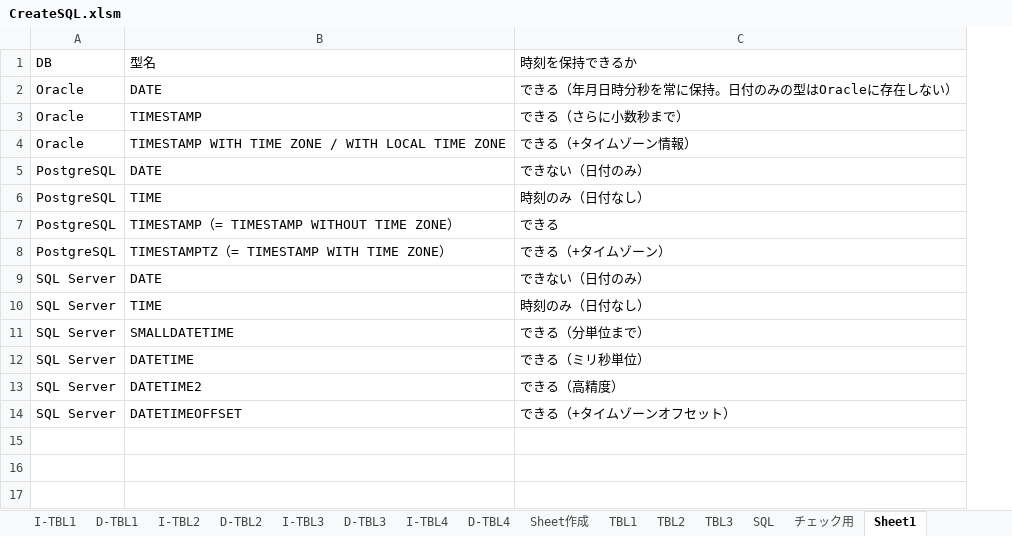
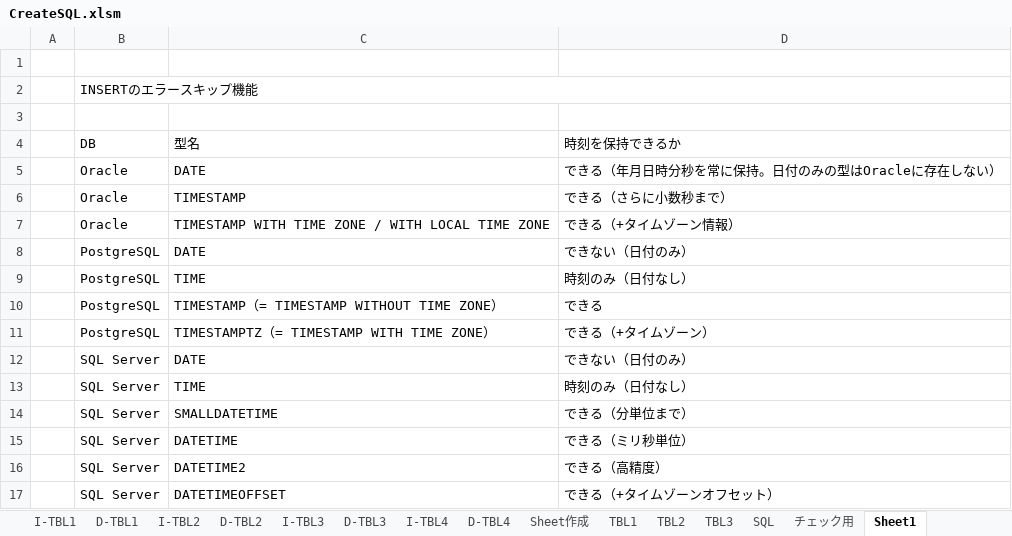
Before and after one commit to mevius02/tool, an Excel workbook: MCR/CreateSQL/CreateSQL.xlsm, sheet Sheet1, drawn as a sheet; values as stored, in another font and other column widths than the file's, no borders; addresses are those after the commit; the diff names each change by its address in the sheet, - before the commit and + after, or states it on an @@ line.

```diff
--- a/MCR/CreateSQL/CreateSQL.xlsm (sheet Sheet1)
+++ b/MCR/CreateSQL/CreateSQL.xlsm (sheet Sheet1)
+column A, empty
+row 1: (empty)
+row 2:  | INSERTのエラースキップ機能
+row 3: (empty)
```
Also changed, not shown: sheet D-TBL1, 1 other file.
